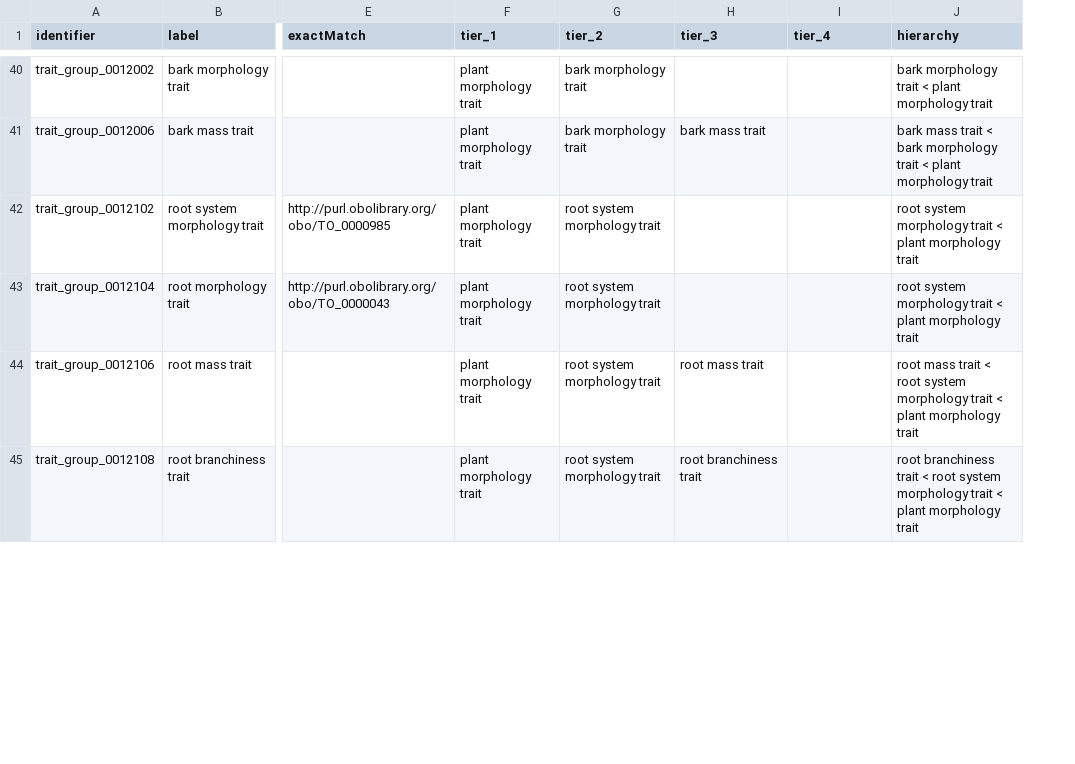
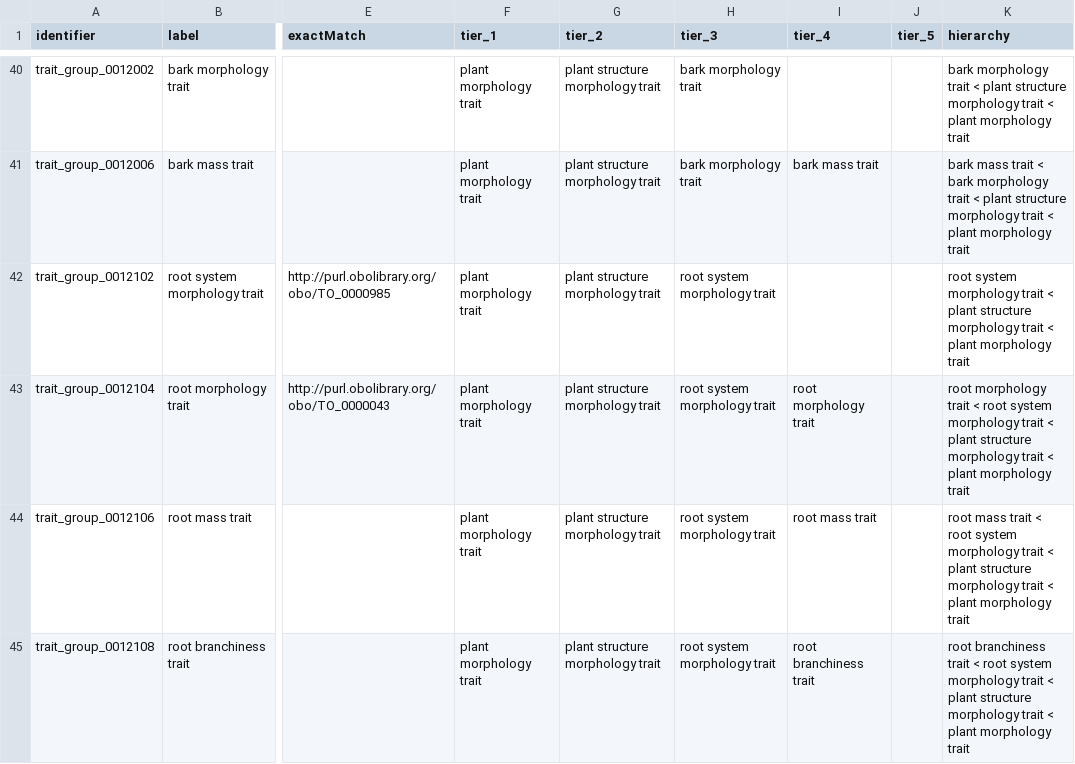
Before and after one commit to traitecoevo/APD, a CSV file: data/APD_trait_hierarchy.csv, drawn as a sheet; only a part is shown, gaps mark what is left out; addresses are those after the commit; the diff covers the shown part only; the diff names each change by its address in the sheet, - before the commit and + after, or states it on an @@ line.

```diff
--- a/data/APD_trait_hierarchy.csv
+++ b/data/APD_trait_hierarchy.csv
+column J (tier_5), empty
-G40:G41 (tier_2): bark morphology trait
+G40:G41 (tier_2): plant structure morphology trait
-H40 (tier_3): (empty)
+H40 (tier_3): bark morphology trait
-K40 (hierarchy): …< plant morphology trait
+K40 (hierarchy): …< plant structure morphology trait < plant morphology trait
-H41 (tier_3): bark mass trait
+H41 (tier_3): bark morphology trait
-I41 (tier_4): (empty)
+I41 (tier_4): bark mass trait
-K41 (hierarchy): …< plant morphology trait
+K41 (hierarchy): …< plant structure morphology trait < plant morphology trait
-G42:G45 (tier_2): root system morphology trait
+G42:G45 (tier_2): plant structure morphology trait
-H42:H43 (tier_3): (empty)
+H42:H43 (tier_3): root system morphology trait
-K42 (hierarchy): …< plant morphology trait
+K42 (hierarchy): …< plant structure morphology trait < plant morphology trait
-I43 (tier_4): (empty)
+I43 (tier_4): root morphology trait
-K43 (hierarchy): root system morphology trait…
+K43 (hierarchy): root morphology trait < root system morphology trait < plant structure morphology trait…
-H44 (tier_3): root mass trait
+H44 (tier_3): root system morphology trait
-I44 (tier_4): (empty)
+I44 (tier_4): root mass trait
-K44 (hierarchy): …< plant morphology trait
+K44 (hierarchy): …< plant structure morphology trait < plant morphology trait
-H45 (tier_3): root branchiness trait
+H45 (tier_3): root system morphology trait
-I45 (tier_4): (empty)
+I45 (tier_4): root branchiness trait
-K45 (hierarchy): …< plant morphology trait
+K45 (hierarchy): …< plant structure morphology trait < plant morphology trait
```
Also changed, not shown: 100 edited cells elsewhere in this file.
